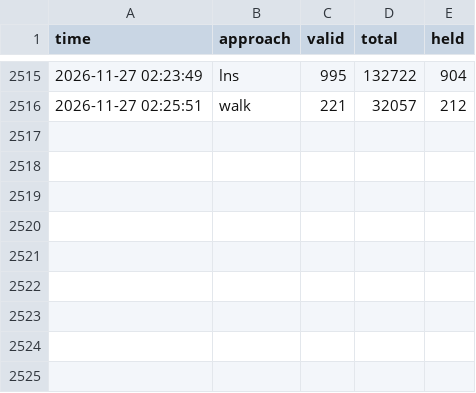
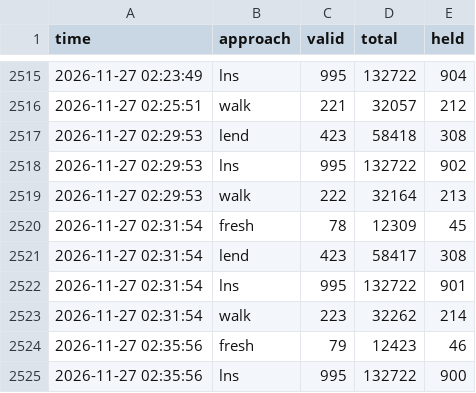
Before and after one commit to Chan-b0b/Santa2026, a CSV file: board/approaches.csv, drawn as a sheet; only a part is shown, gaps mark what is left out; the diff names each change by its address in the sheet, - before the commit and + after, or states it on an @@ line.

Commit message:
board: 총점 132593

```diff
--- a/board/approaches.csv
+++ b/board/approaches.csv
+row 2517: 2026-11-27 02:29:53 | lend | 423 | 58418 | 308
+row 2518: 2026-11-27 02:29:53 | lns | 995 | 132722 | 902
+row 2519: 2026-11-27 02:29:53 | walk | 222 | 32164 | 213
+row 2520: 2026-11-27 02:31:54 | fresh | 78 | 12309 | 45
+row 2521: 2026-11-27 02:31:54 | lend | 423 | 58417 | 308
+row 2522: 2026-11-27 02:31:54 | lns | 995 | 132722 | 901
+row 2523: 2026-11-27 02:31:54 | walk | 223 | 32262 | 214
+row 2524: 2026-11-27 02:35:56 | fresh | 79 | 12423 | 46
+row 2525: 2026-11-27 02:35:56 | lns | 995 | 132722 | 900
```
Also changed, not shown: board/history.csv, board/matrix.csv, 1 other file.
